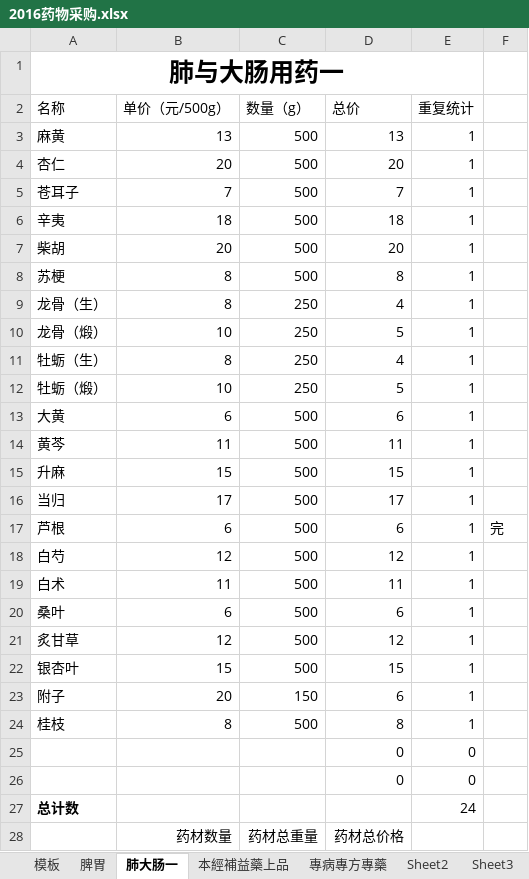
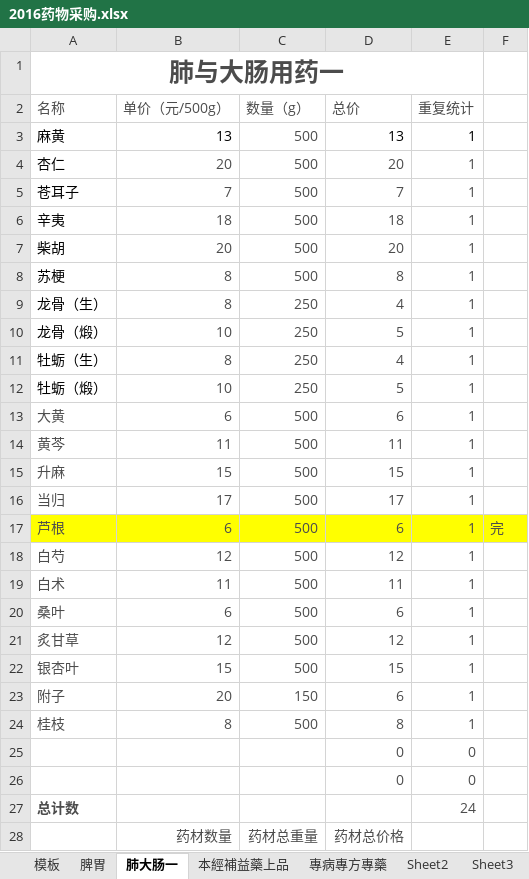
Before and after one commit to mqhzha/M, an Excel workbook: 任之堂中藥講記/2016药物采购.xlsx, sheet 肺大肠一, drawn as a sheet; only a part is shown; values as stored, in another font and other column widths than the file's, no borders; the diff covers the shown part only; the diff names each change by its address in the sheet, - before the commit and + after, or states it on an @@ line.

```diff
--- a/任之堂中藥講記/2016药物采购.xlsx (sheet 肺大肠一)
+++ b/任之堂中藥講記/2016药物采购.xlsx (sheet 肺大肠一)
-A1 text colour: black
+A1 text colour: #4C4C4C
-A2:E2 text colour: black
+A2:E2 text colour: #4C4C4C
-C3 text colour: black
+C3 text colour: #4C4C4C
-B4:E12 text colour: black
+B4:E12 text colour: #4C4C4C
-A13:E16 text colour: black
+A13:E16 text colour: #4C4C4C
@@ A17:F17 text colour: black → #4C4C4C, fill: none → #FFFF00 @@
-A18:E24 text colour: black
+A18:E24 text colour: #4C4C4C
-D25:E26 text colour: black
+D25:E26 text colour: #4C4C4C
-A27 text colour: black
+A27 text colour: #4C4C4C
-E27 text colour: black
+E27 text colour: #4C4C4C
-B28:D28 text colour: black
+B28:D28 text colour: #4C4C4C
```
Also changed, not shown: cell formats elsewhere in this sheet, sheet 脾胃, sheet 專病專方專藥, sheet 模板, sheet 本經補益藥上品, 用藥記錄/2016/201612.xlsx, 1 other file.
